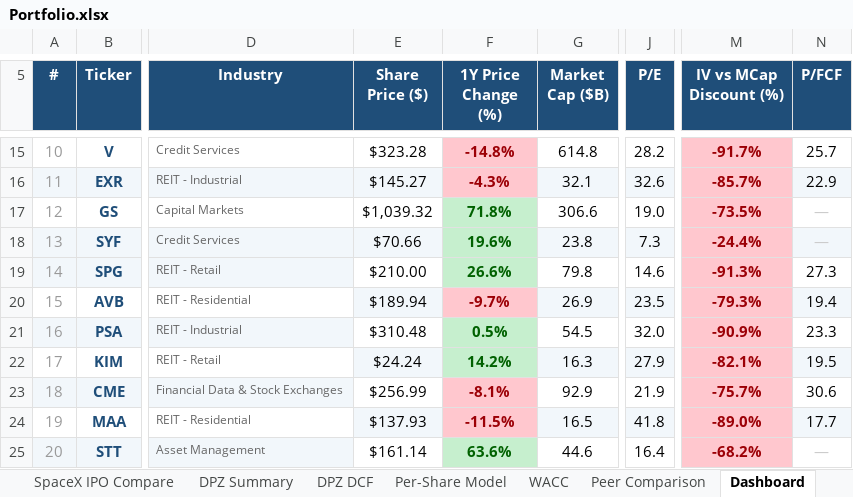
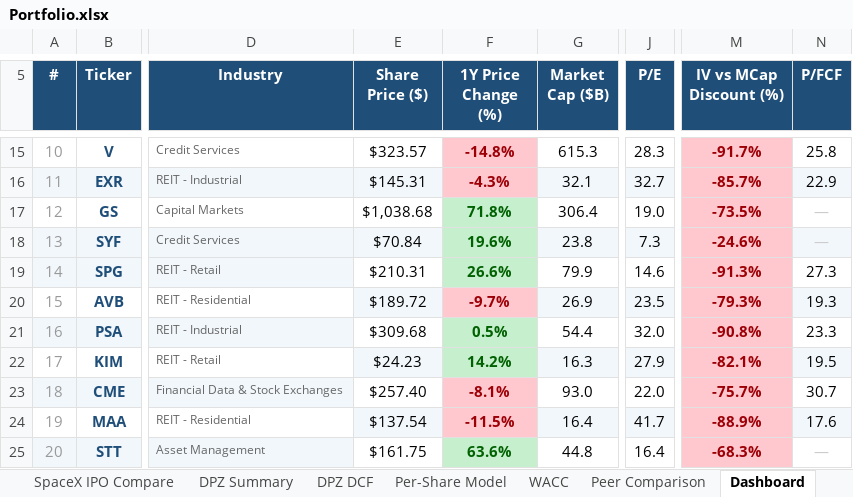
Before and after one commit to Semenka/SP500, an Excel workbook: Portfolio.xlsx, sheet Dashboard, drawn as a sheet; only a part is shown, gaps mark what is left out; values as stored, in another font and other column widths than the file's, no borders; the diff covers the shown part only; the diff names each change by its address in the sheet, - before the commit and + after, or states it on an @@ line.

```diff
--- a/Portfolio.xlsx (sheet Dashboard)
+++ b/Portfolio.xlsx (sheet Dashboard)
-E15 (Share Price ($)): $323.28
+E15 (Share Price ($)): $323.57
-G15 (Market Cap ($B)): 614.8
+G15 (Market Cap ($B)): 615.3
-J15 (P/E): 28.2
+J15 (P/E): 28.3
-N15 (P/FCF): 25.7
+N15 (P/FCF): 25.8
-E16 (Share Price ($)): $145.27
+E16 (Share Price ($)): $145.31
-J16 (P/E): 32.6
+J16 (P/E): 32.7
-E17 (Share Price ($)): $1,039.32
+E17 (Share Price ($)): $1,038.68
-G17 (Market Cap ($B)): 306.6
+G17 (Market Cap ($B)): 306.4
-E18 (Share Price ($)): $70.66
+E18 (Share Price ($)): $70.84
-M18 (IV vs MCap Discount (%)): -24.4%
+M18 (IV vs MCap Discount (%)): -24.6%
-E19 (Share Price ($)): $210.00
+E19 (Share Price ($)): $210.31
-G19 (Market Cap ($B)): 79.8
+G19 (Market Cap ($B)): 79.9
-E20 (Share Price ($)): $189.94
+E20 (Share Price ($)): $189.72
-N20 (P/FCF): 19.4
+N20 (P/FCF): 19.3
-E21 (Share Price ($)): $310.48
+E21 (Share Price ($)): $309.68
-G21 (Market Cap ($B)): 54.5
+G21 (Market Cap ($B)): 54.4
-M21 (IV vs MCap Discount (%)): -90.9%
+M21 (IV vs MCap Discount (%)): -90.8%
-E22 (Share Price ($)): $24.24
+E22 (Share Price ($)): $24.23
-E23 (Share Price ($)): $256.99
+E23 (Share Price ($)): $257.40
-G23 (Market Cap ($B)): 92.9
+G23 (Market Cap ($B)): 93.0
-J23 (P/E): 21.9
+J23 (P/E): 22.0
-N23 (P/FCF): 30.6
+N23 (P/FCF): 30.7
-E24 (Share Price ($)): $137.93
+E24 (Share Price ($)): $137.54
-G24 (Market Cap ($B)): 16.5
+G24 (Market Cap ($B)): 16.4
-J24 (P/E): 41.8
+J24 (P/E): 41.7
-M24 (IV vs MCap Discount (%)): -89.0%
+M24 (IV vs MCap Discount (%)): -88.9%
-N24 (P/FCF): 17.7
+N24 (P/FCF): 17.6
-E25 (Share Price ($)): $161.14
+E25 (Share Price ($)): $161.75
-G25 (Market Cap ($B)): 44.6
+G25 (Market Cap ($B)): 44.8
-M25 (IV vs MCap Discount (%)): -68.2%
+M25 (IV vs MCap Discount (%)): -68.3%
```
Also changed, not shown: 1759 edited cells elsewhere in this sheet, 9 other files.
